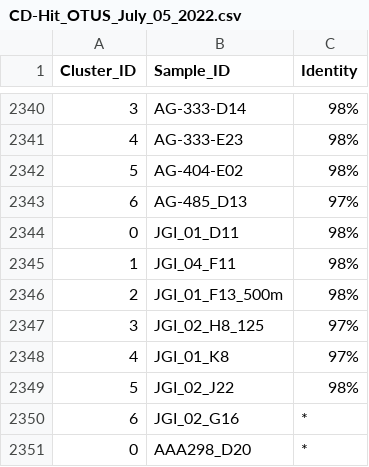
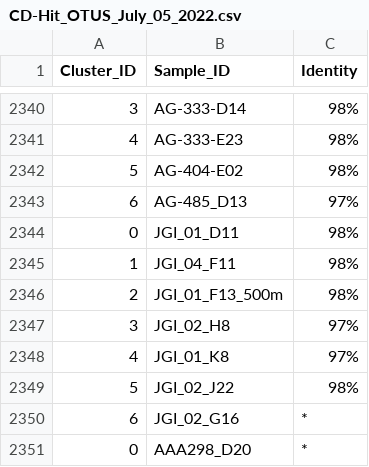
Before and after one commit to hallamlab/OMZ_SAG_Compendium_Figures, a CSV file: Data/CD-Hit_OTUS_July_05_2022.csv, drawn as a sheet; only a part is shown, gaps mark what is left out.

Commit message:
Fix JGI_02_H8 Sample ID

```diff
--- a/Data/CD-Hit_OTUS_July_05_2022.csv
+++ b/Data/CD-Hit_OTUS_July_05_2022.csv
@@ -2346,3 +2346,3 @@ Cluster_ID,Sample_ID,Identity
 2,JGI_01_F13_500m,98%
-3,JGI_02_H8_125,97%
+3,JGI_02_H8,97%
 4,JGI_01_K8,97%
```
